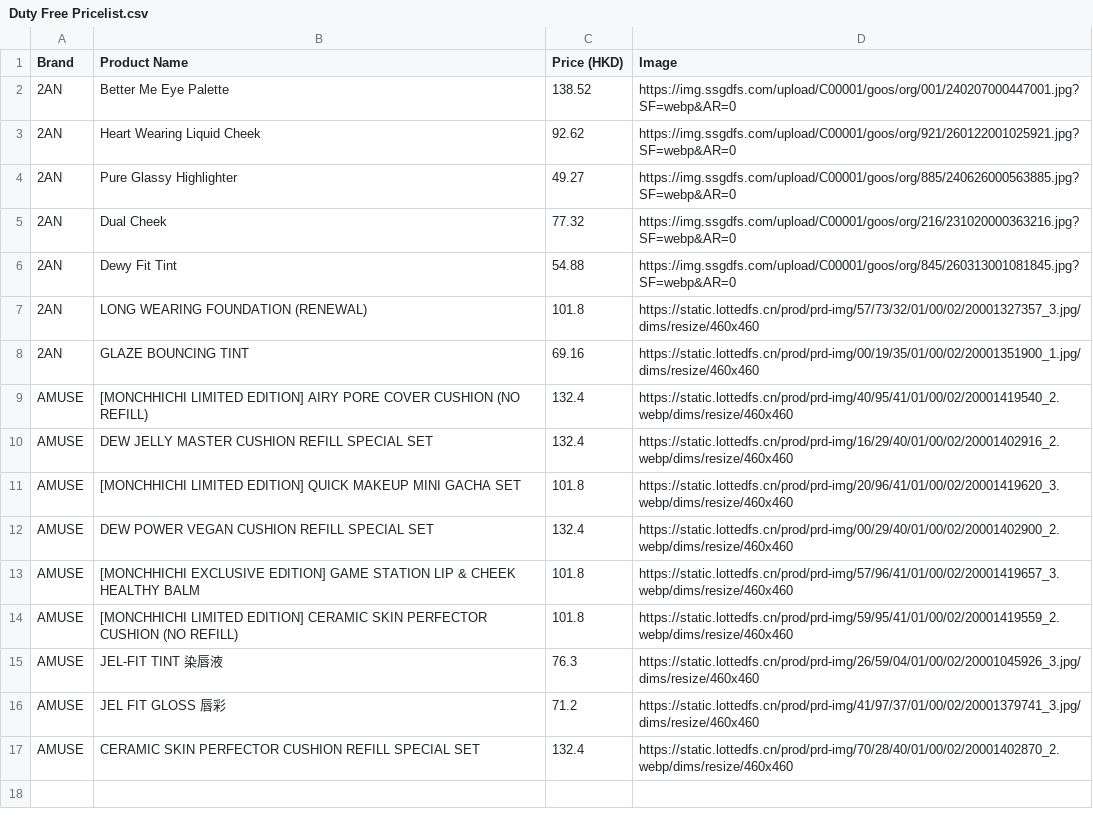
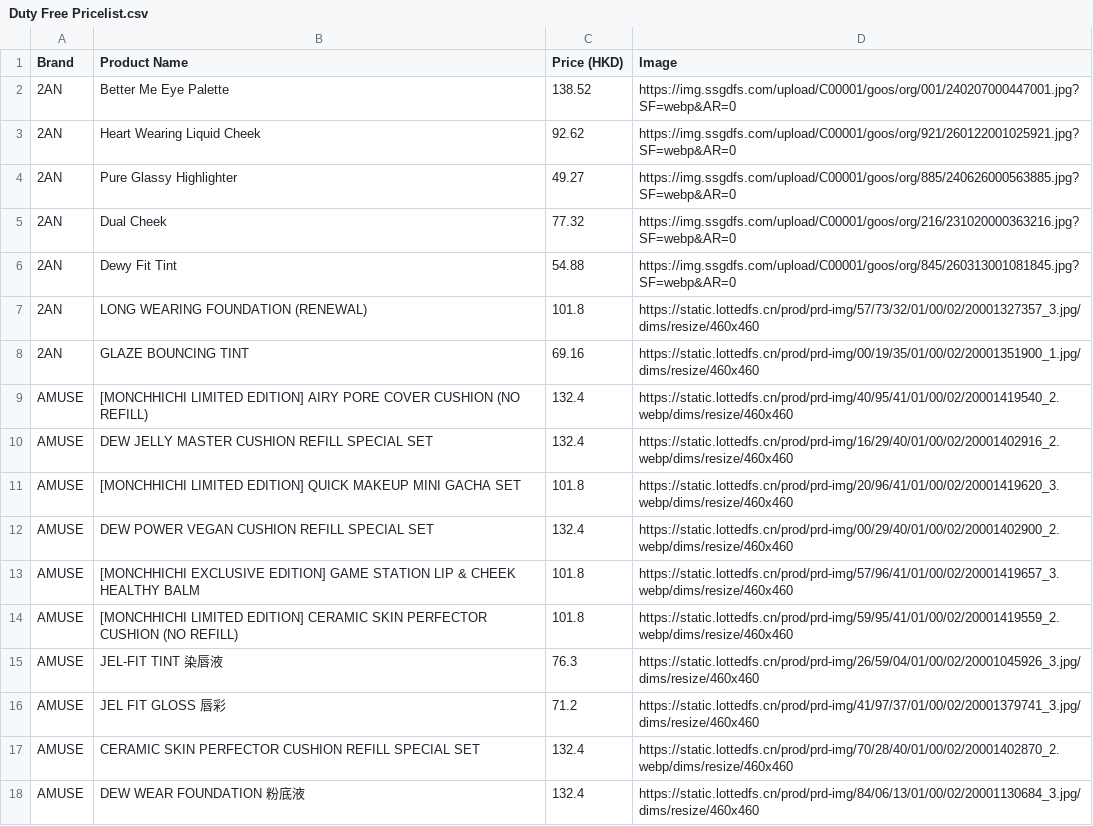
Before and after one commit to korlection-tech/dutyfree, a CSV file: Duty Free Pricelist.csv, drawn as a sheet; the diff names each change by its address in the sheet, - before the commit and + after, or states it on an @@ line.

Commit message:
Add files via upload

```diff
--- a/Duty Free Pricelist.csv
+++ b/Duty Free Pricelist.csv
+row 18: AMUSE | DEW WEAR FOUNDATION 粉底液 | 132.4 | https://static.lottedfs.cn/prod/prd-img/84/06/13/01/00/02/20001130684_3.jpg/dims/resize/460x460
```
